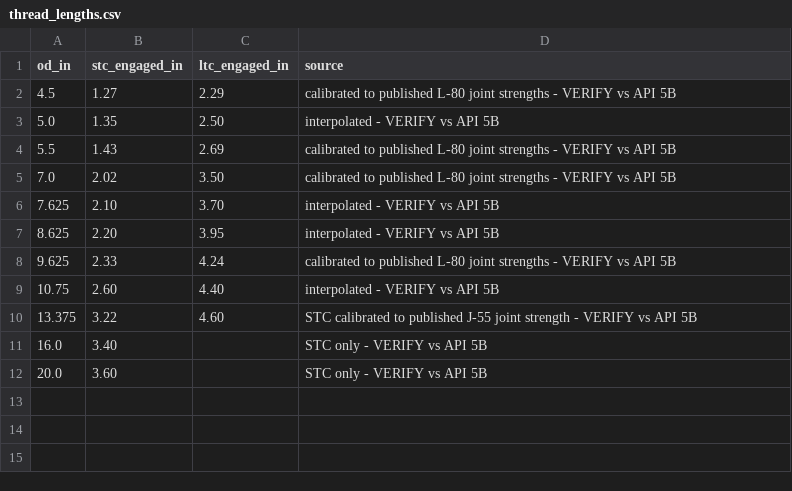
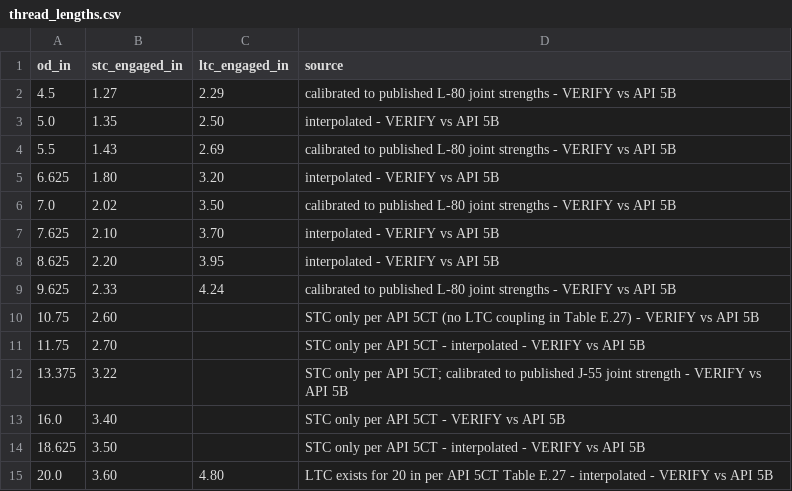
Before and after one commit to gunner1976/git_practice, a CSV file: casingdesign/catalog/data/thread_lengths.csv, drawn as a sheet.

```diff
--- a/casingdesign/catalog/data/thread_lengths.csv
+++ b/casingdesign/catalog/data/thread_lengths.csv
@@ -4,2 +4,3 @@ od_in,stc_engaged_in,ltc_engaged_in,source
 5.5,1.43,2.69,calibrated to published L-80 joint strengths - VERIFY vs API 5B
+6.625,1.80,3.20,interpolated - VERIFY vs API 5B
 7.0,2.02,3.50,calibrated to published L-80 joint strengths - VERIFY vs API 5B
@@ -8,5 +9,7 @@ od_in,stc_engaged_in,ltc_engaged_in,source
 9.625,2.33,4.24,calibrated to published L-80 joint strengths - VERIFY vs API 5B
-10.75,2.60,4.40,interpolated - VERIFY vs API 5B
-13.375,3.22,4.60,STC calibrated to published J-55 joint strength - VERIFY vs API 5B
-16.0,3.40,,STC only - VERIFY vs API 5B
-20.0,3.60,,STC only - VERIFY vs API 5B
+10.75,2.60,,STC only per API 5CT (no LTC coupling in Table E.27) - VERIFY vs API 5B
+11.75,2.70,,STC only per API 5CT - interpolated - VERIFY vs API 5B
+13.375,3.22,,STC only per API 5CT; calibrated to published J-55 joint strength - VERIFY vs API 5B
+16.0,3.40,,STC only per API 5CT - VERIFY vs API 5B
+18.625,3.50,,STC only per API 5CT - interpolated - VERIFY vs API 5B
+20.0,3.60,4.80,LTC exists for 20 in per API 5CT Table E.27 - interpolated - VERIFY vs API 5B
```
Also changed, not shown: casingdesign/catalog/data/pipe.csv, 4 other files.
